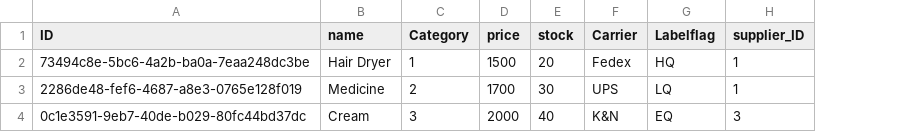
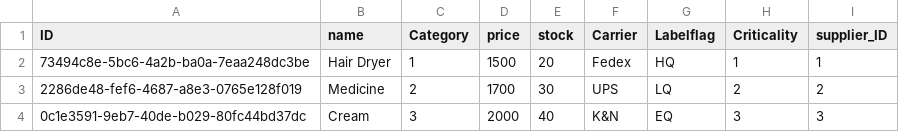
Before and after one commit to RamBansal01/CAPChamps, a CSV file: db/data/sap.cap.namespace1-Product.csv, drawn as a sheet; addresses are those after the commit; the diff names each change by its address in the sheet, - before the commit and + after, or states it on an @@ line.

```diff
--- a/db/data/sap.cap.namespace1-Product.csv
+++ b/db/data/sap.cap.namespace1-Product.csv
+column H (Criticality), rows 2-4: 1 | 2 | 3
-I3 (supplier_ID): 1
+I3 (supplier_ID): 2
```
Also changed, not shown: 26 other files.
